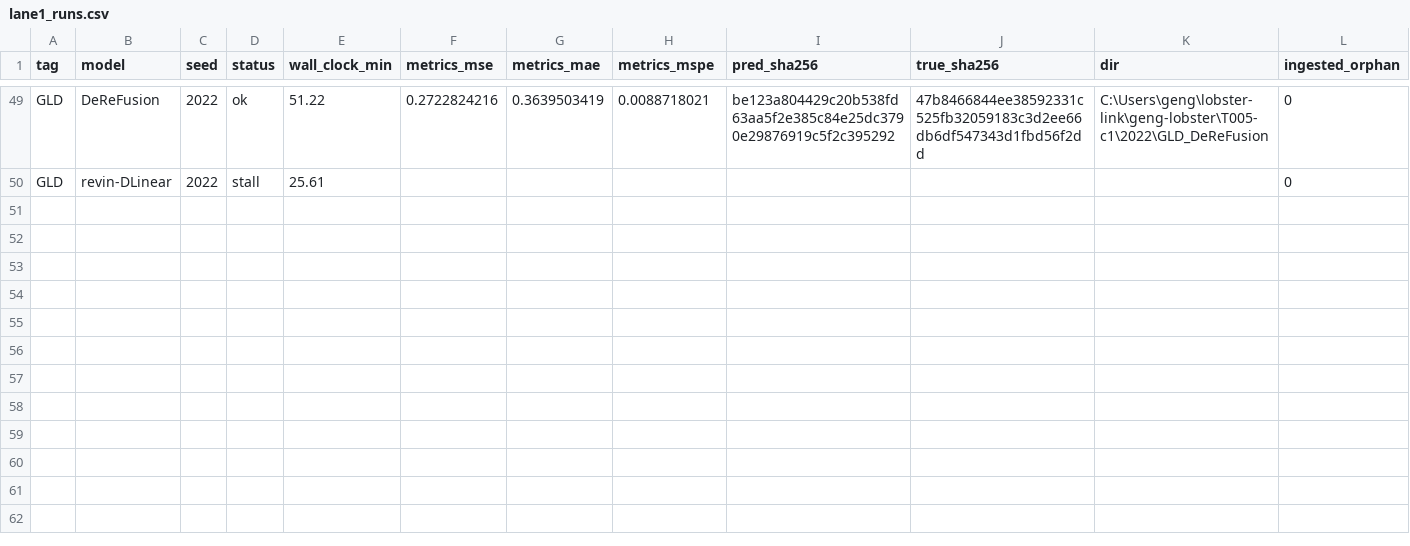
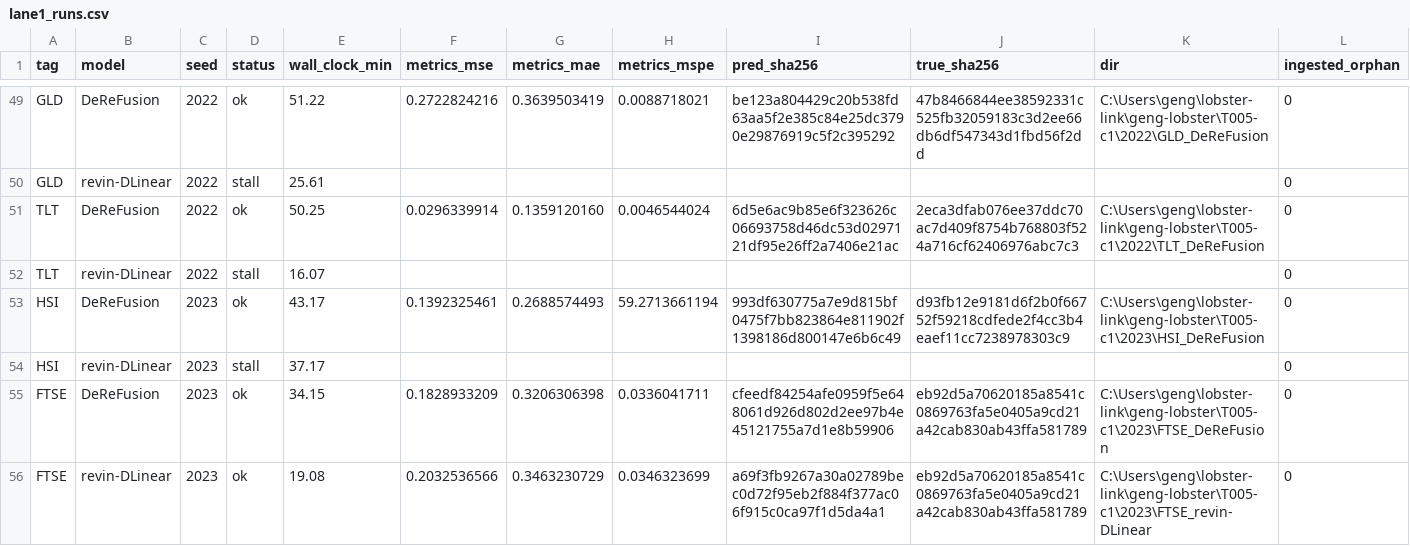
Before and after one commit to Alastair-Jiang/lobster-link, a CSV file: geng-lobster/T005-c1/lane1_runs.csv, drawn as a sheet; only a part is shown, gaps mark what is left out.

```diff
--- a/geng-lobster/T005-c1/lane1_runs.csv
+++ b/geng-lobster/T005-c1/lane1_runs.csv
@@ -50 +50,7 @@ GLD,DeReFusion,2022,ok,51.22,0.2722824216,0.3639503419,0.0088718021,be123a804429
 GLD,revin-DLinear,2022,stall,25.61,,,,,,,0
+TLT,DeReFusion,2022,ok,50.25,0.0296339914,0.1359120160,0.0046544024,6d5e6ac9b85e6f323626c06693758d46dc53d0297121df95e26ff2a7406e21ac,2eca3dfab076ee37ddc70ac7d409f8754b768803f524a716cf62406976abc7c3,C:\Users\geng\lobster-link\geng-lobster\T005-c1\2022\TLT_DeReFusion,0
+TLT,revin-DLinear,2022,stall,16.07,,,,,,,0
+HSI,DeReFusion,2023,ok,43.17,0.1392325461,0.2688574493,59.2713661194,993df630775a7e9d815bf0475f7bb823864e811902f1398186d800147e6b6c49,d93fb12e9181d6f2b0f66752f59218cdfede2f4cc3b4eaef11cc7238978303c9,C:\Users\geng\lobster-link\geng-lobster\T005-c1\2023\HSI_DeReFusion,0
+HSI,revin-DLinear,2023,stall,37.17,,,,,,,0
+FTSE,DeReFusion,2023,ok,34.15,0.1828933209,0.3206306398,0.0336041711,cfeedf84254afe0959f5e648061d926d802d2ee97b4e45121755a7d1e8b59906,eb92d5a70620185a8541c0869763fa5e0405a9cd21a42cab830ab43ffa581789,C:\Users\geng\lobster-link\geng-lobster\T005-c1\2023\FTSE_DeReFusion,0
+FTSE,revin-DLinear,2023,ok,19.08,0.2032536566,0.3463230729,0.0346323699,a69f3fb9267a30a02789bec0d72f95eb2f884f377ac06f915c0ca97f1d5da4a1,eb92d5a70620185a8541c0869763fa5e0405a9cd21a42cab830ab43ffa581789,C:\Users\geng\lobster-link\geng-lobster\T005-c1\2023\FTSE_revin-DLinear,0
```
Also changed, not shown: geng-lobster/T005-c1/lane0_runs.csv, geng-lobster/T005-c1/per_run_manifest.csv, 37 other files.
